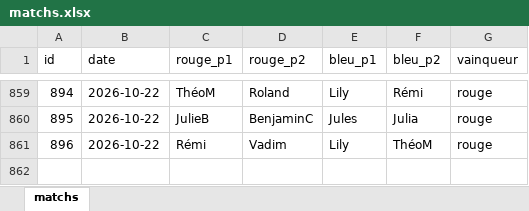
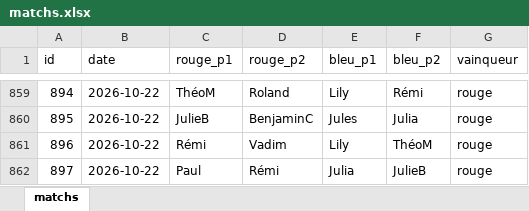
Before and after one commit to CBGP-activities/Foosball, an Excel workbook: data/matchs.xlsx, sheet matchs, drawn as a sheet; only a part is shown, gaps mark what is left out; values as stored, in another font and other column widths than the file's, no borders; the diff names each change by its address in the sheet, - before the commit and + after, or states it on an @@ line.

```diff
--- a/data/matchs.xlsx (sheet matchs)
+++ b/data/matchs.xlsx (sheet matchs)
+row 862: 897 | 2026-10-22 | Paul | Rémi | Julia | JulieB | rouge
```
Also changed, not shown: 14 other files.
